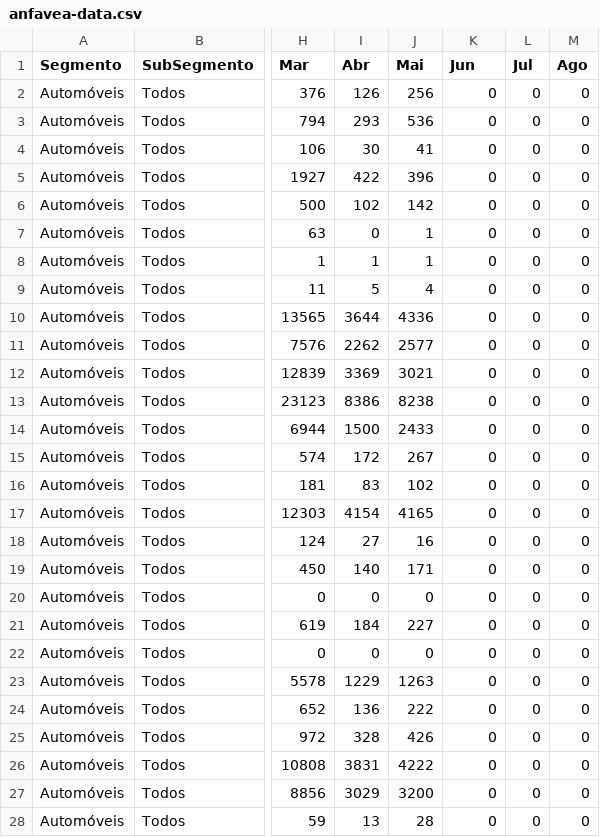
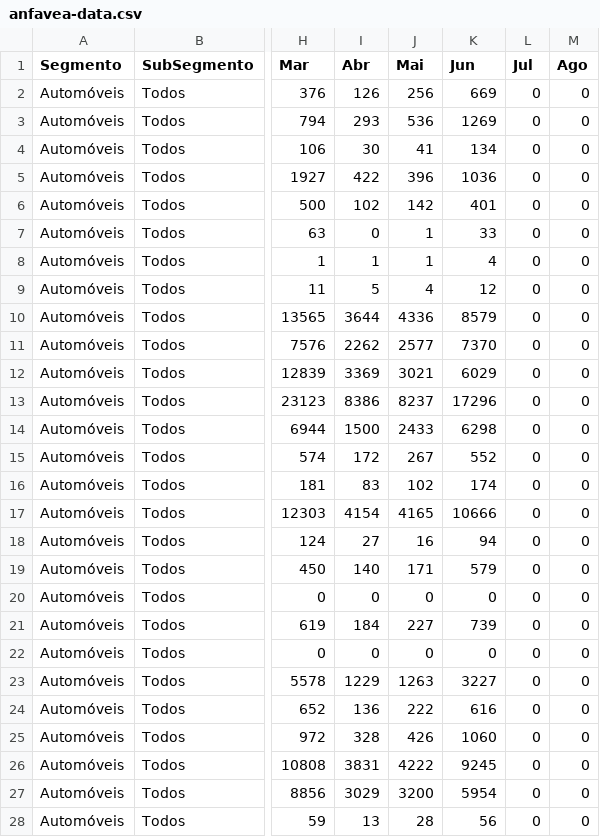
Before and after one commit to thomascenni/bird-solutions, a CSV file: static/images/anfavea-data.csv, drawn as a sheet; only a part is shown, gaps mark what is left out; the diff covers the shown part only; the diff names each change by its address in the sheet, - before the commit and + after, or states it on an @@ line.

Commit message:
Updated Anfavea data.

```diff
--- a/static/images/anfavea-data.csv
+++ b/static/images/anfavea-data.csv
-K2 (Jun): 0
+K2 (Jun): 669
-K3 (Jun): 0
+K3 (Jun): 1269
-K4 (Jun): 0
+K4 (Jun): 134
-K5 (Jun): 0
+K5 (Jun): 1036
-K6 (Jun): 0
+K6 (Jun): 401
-K7 (Jun): 0
+K7 (Jun): 33
-K8 (Jun): 0
+K8 (Jun): 4
-K9 (Jun): 0
+K9 (Jun): 12
-K10 (Jun): 0
+K10 (Jun): 8579
-K11 (Jun): 0
+K11 (Jun): 7370
-K12 (Jun): 0
+K12 (Jun): 6029
-J13 (Mai): 8238
+J13 (Mai): 8237
-K13 (Jun): 0
+K13 (Jun): 17296
-K14 (Jun): 0
+K14 (Jun): 6298
-K15 (Jun): 0
+K15 (Jun): 552
-K16 (Jun): 0
+K16 (Jun): 174
-K17 (Jun): 0
+K17 (Jun): 10666
-K18 (Jun): 0
+K18 (Jun): 94
-K19 (Jun): 0
+K19 (Jun): 579
-K21 (Jun): 0
+K21 (Jun): 739
-K23 (Jun): 0
+K23 (Jun): 3227
-K24 (Jun): 0
+K24 (Jun): 616
-K25 (Jun): 0
+K25 (Jun): 1060
-K26 (Jun): 0
+K26 (Jun): 9245
-K27 (Jun): 0
+K27 (Jun): 5954
-K28 (Jun): 0
+K28 (Jun): 56
```
Also changed, not shown: 56 edited cells elsewhere in this file, 2 other files.
